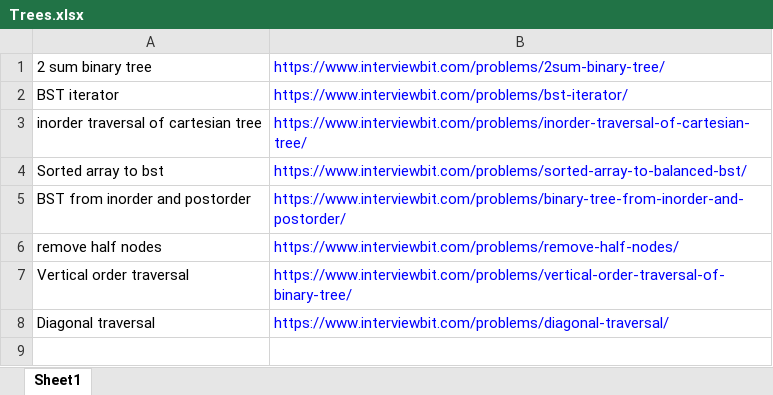
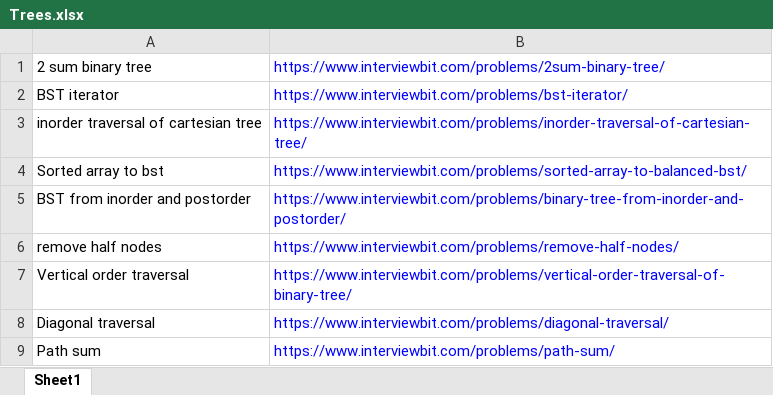
Before and after one commit to ParthKhanna07/Competitive, an Excel workbook: Trees.xlsx, sheet Sheet1, drawn as a sheet; values as stored, in another font and other column widths than the file's, no borders; the diff names each change by its address in the sheet, - before the commit and + after, or states it on an @@ line.

Commit message:
Trees

```diff
--- a/Trees.xlsx (sheet Sheet1)
+++ b/Trees.xlsx (sheet Sheet1)
+row 9: Path sum | https://www.interviewbit.com/problems/path-sum/
```
